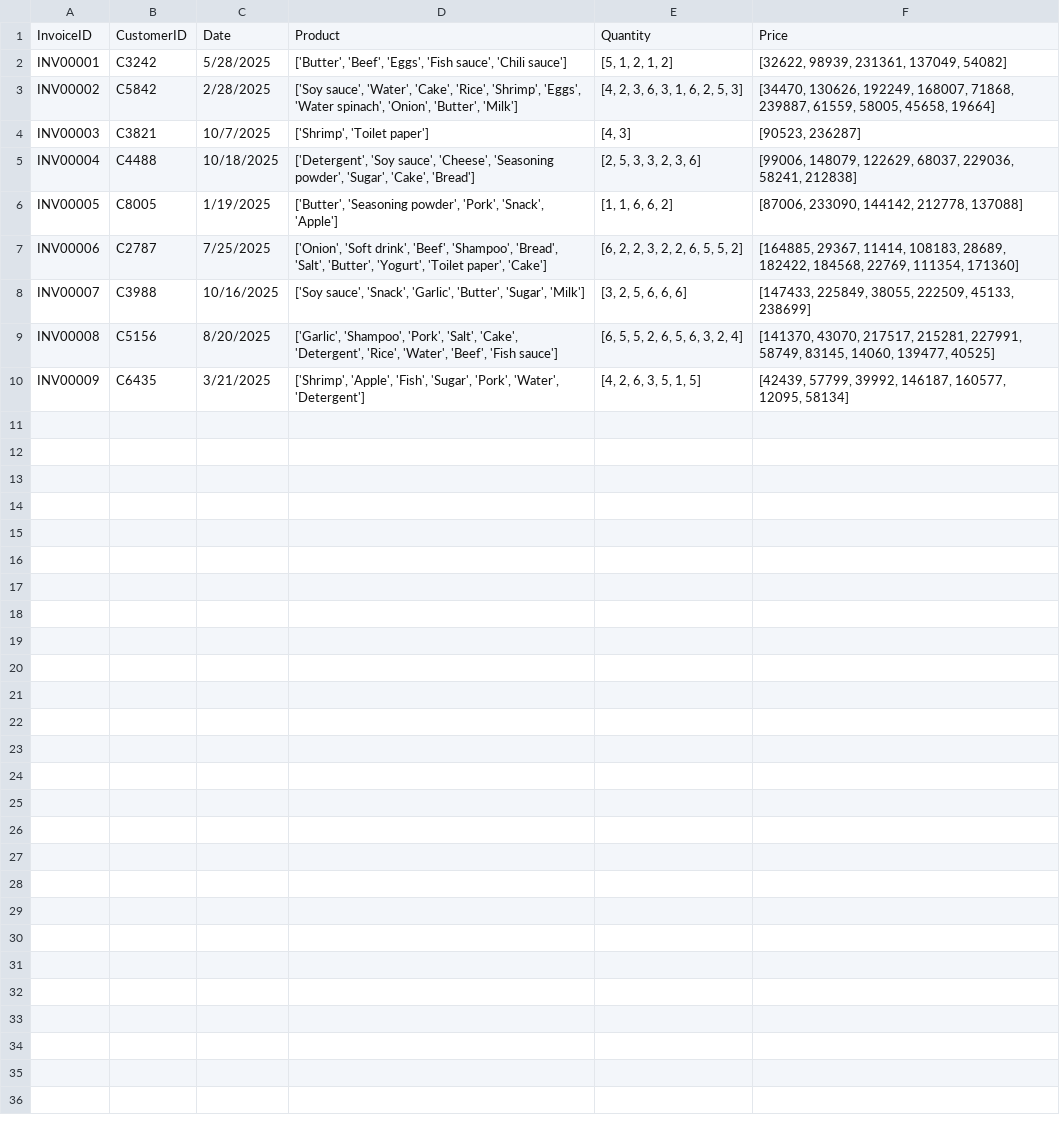
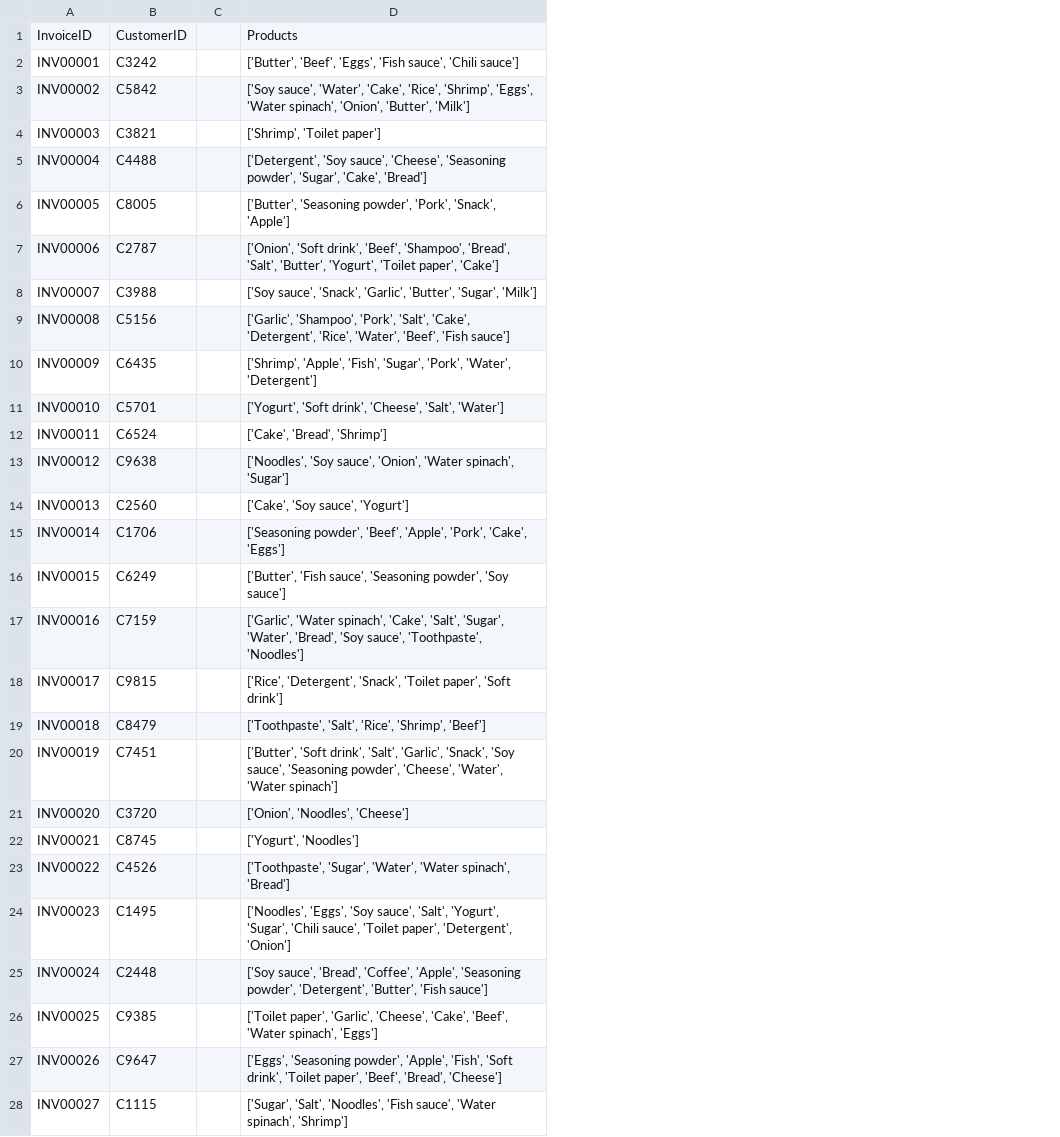
Before and after one commit to Dat-Httt1/He_thong_phan_tich_gio_hang, a CSV file: test.csv, drawn as a sheet; only a part is shown; removed rows and columns are numbered as before the commit, all else as after; the diff covers the shown part only; the diff names each change by its address in the sheet, - before the commit and + after, or states it on an @@ line.

```diff
--- a/test.csv
+++ b/test.csv
-column C, rows 1-10: Date | 5/28/2025 | 2/28/2025 | 10/7/2025 | 10/18/2025 | 1/19/2025 | 7/25/2025 | 10/16/2025 | 8/20/2025 | 3/21/2025
+column C, empty
-column E, rows 1-10: Quantity | [5, 1, 2, 1, 2] | [4, 2, 3, 6, 3, 1, 6, 2, 5, 3] | [4, 3] | [2, 5, 3, 3, 2, 3, 6] | [1, 1, 6, 6, 2] | [6, 2, 2, 3, 2, 2, 6, 5, 5, 2] | [3, 2, 5, 6, 6, 6] | [6, 5, 5, 2, 6, 5, 6, 3, 2, 4] | [4, 2, 6, 3, 5, 1, 5]
-column F, rows 1-10: Price | [32622, 98939, 231361, 137049, 54082] | [34470, 130626, 192249, 168007, 71868, 239887, 61559, 58005, 45658, 19664] | [90523, 236287] | [99006, 148079, 122629, 68037, 229036, 58241, 212838] | [87006, 233090, 144142, 212778, 137088] | [164885, 29367, 11414, 108183, 28689, 182422, 184568, 22769, 111354, 171360] | [147433, 225849, 38055, 222509, 45133, 238699] | [141370, 43070, 217517, 215281, 227991, 58749, 83145, 14060, 139477, 40525] | [42439, 57799, 39992, 146187, 160577, 12095, 58134]
-D1: Product
+D1: Products
+row 11: INV00010 | C5701 |  | ['Yogurt', 'Soft drink', 'Cheese', 'Salt', 'Water']
+row 12: INV00011 | C6524 |  | ['Cake', 'Bread', 'Shrimp']
+row 13: INV00012 | C9638 |  | ['Noodles', 'Soy sauce', 'Onion', 'Water spinach', 'Sugar']
+row 14: INV00013 | C2560 |  | ['Cake', 'Soy sauce', 'Yogurt']
+row 15: INV00014 | C1706 |  | ['Seasoning powder', 'Beef', 'Apple', 'Pork', 'Cake', 'Eggs']
+row 16: INV00015 | C6249 |  | ['Butter', 'Fish sauce', 'Seasoning powder', 'Soy sauce']
+row 17: INV00016 | C7159 |  | ['Garlic', 'Water spinach', 'Cake', 'Salt', 'Sugar', 'Water', 'Bread', 'Soy sauce', 'Toothpaste', 'Noodles']
+row 18: INV00017 | C9815 |  | ['Rice', 'Detergent', 'Snack', 'Toilet paper', 'Soft drink']
+row 19: INV00018 | C8479 |  | ['Toothpaste', 'Salt', 'Rice', 'Shrimp', 'Beef']
+row 20: INV00019 | C7451 |  | ['Butter', 'Soft drink', 'Salt', 'Garlic', 'Snack', 'Soy sauce', 'Seasoning powder', 'Cheese', 'Water', 'Water spinach']
+row 21: INV00020 | C3720 |  | ['Onion', 'Noodles', 'Cheese']
+row 22: INV00021 | C8745 |  | ['Yogurt', 'Noodles']
+row 23: INV00022 | C4526 |  | ['Toothpaste', 'Sugar', 'Water', 'Water spinach', 'Bread']
+row 24: INV00023 | C1495 |  | ['Noodles', 'Eggs', 'Soy sauce', 'Salt', 'Yogurt', 'Sugar', 'Chili sauce', 'Toilet paper', 'Detergent', 'Onion']
+row 25: INV00024 | C2448 |  | ['Soy sauce', 'Bread', 'Coffee', 'Apple', 'Seasoning powder', 'Detergent', 'Butter', 'Fish sauce']
+row 26: INV00025 | C9385 |  | ['Toilet paper', 'Garlic', 'Cheese', 'Cake', 'Beef', 'Water spinach', 'Eggs']
+row 27: INV00026 | C9647 |  | ['Eggs', 'Seasoning powder', 'Apple', 'Fish', 'Soft drink', 'Toilet paper', 'Beef', 'Bread', 'Cheese']
+row 28: INV00027 | C1115 |  | ['Sugar', 'Salt', 'Noodles', 'Fish sauce', 'Water spinach', 'Shrimp']
```
Also changed, not shown: 22 added rows elsewhere in this file, 11 other files.
